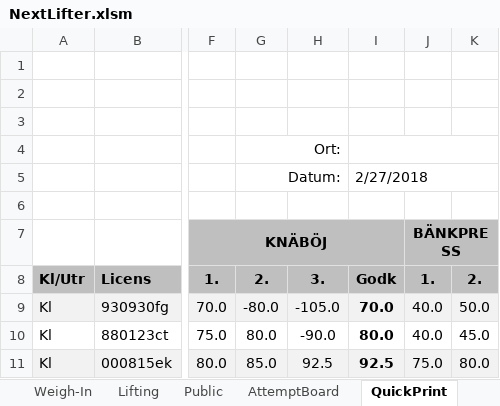
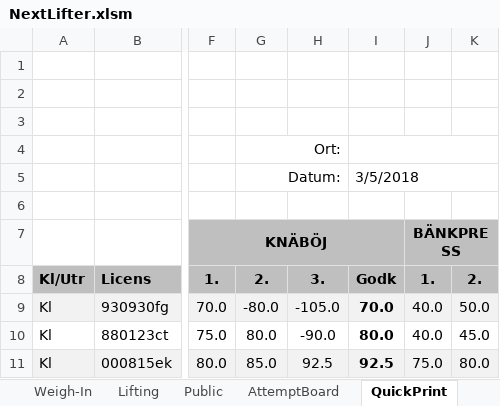
Before and after one commit to TianfuYun/NextLifter, an Excel workbook: NextLifter.xlsm, sheet QuickPrint, drawn as a sheet; only a part is shown, gaps mark what is left out; values as stored, in another font and other column widths than the file's, no borders; charts and pictures not drawn; the diff names each change by its address in the sheet, - before the commit and + after, or states it on an @@ line.

```diff
--- a/NextLifter.xlsm (sheet QuickPrint)
+++ b/NextLifter.xlsm (sheet QuickPrint)
-I5: 2/27/2018
+I5: 3/5/2018
```
Also changed, not shown: sheet AttemptBoard, sheet ContestResults, hidden cells, charts or pictures.
